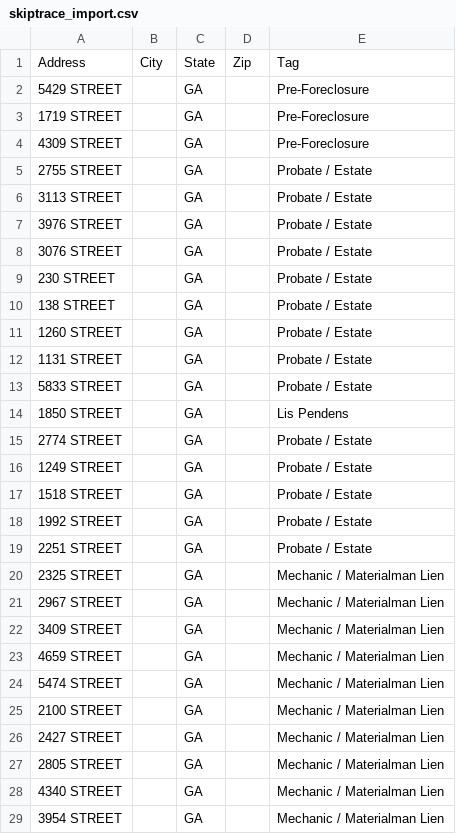
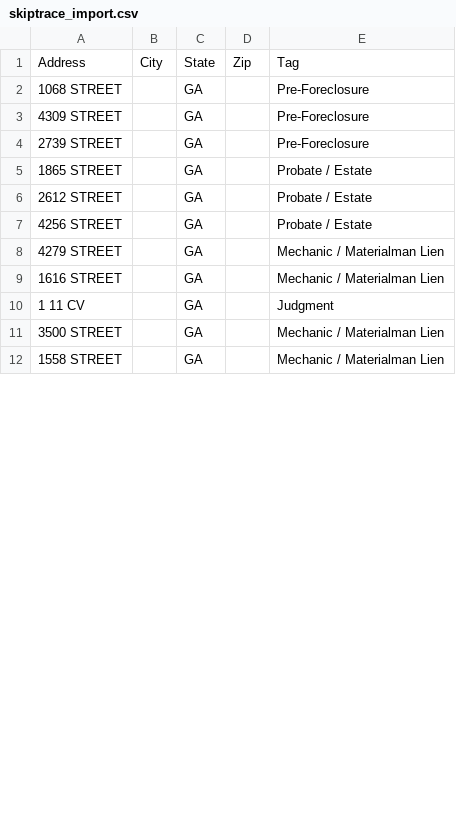
Before and after one commit to terrellkday/Dekalb-Leads-Scraper, a CSV file: dashboard/skiptrace_import.csv, drawn as a sheet; only a part is shown; the diff covers the shown part only.

```diff
--- a/dashboard/skiptrace_import.csv
+++ b/dashboard/skiptrace_import.csv
@@ -1,29 +1,12 @@
 Address,City,State,Zip,Tag
-5429 STREET,,GA,,Pre-Foreclosure
-1719 STREET,,GA,,Pre-Foreclosure
+1068 STREET,,GA,,Pre-Foreclosure
 4309 STREET,,GA,,Pre-Foreclosure
-2755 STREET,,GA,,Probate / Estate
-3113 STREET,,GA,,Probate / Estate
-3976 STREET,,GA,,Probate / Estate
-3076 STREET,,GA,,Probate / Estate
-230 STREET,,GA,,Probate / Estate
-138 STREET,,GA,,Probate / Estate
-1260 STREET,,GA,,Probate / Estate
-1131 STREET,,GA,,Probate / Estate
-5833 STREET,,GA,,Probate / Estate
-1850 STREET,,GA,,Lis Pendens
-2774 STREET,,GA,,Probate / Estate
-1249 STREET,,GA,,Probate / Estate
-1518 STREET,,GA,,Probate / Estate
-1992 STREET,,GA,,Probate / Estate
-2251 STREET,,GA,,Probate / Estate
-2325 STREET,,GA,,Mechanic / Materialman Lien
-2967 STREET,,GA,,Mechanic / Materialman Lien
-3409 STREET,,GA,,Mechanic / Materialman Lien
-4659 STREET,,GA,,Mechanic / Materialman Lien
-5474 STREET,,GA,,Mechanic / Materialman Lien
-2100 STREET,,GA,,Mechanic / Materialman Lien
-2427 STREET,,GA,,Mechanic / Materialman Lien
-2805 STREET,,GA,,Mechanic / Materialman Lien
-4340 STREET,,GA,,Mechanic / Materialman Lien
-3954 STREET,,GA,,Mechanic / Materialman Lien
+2739 STREET,,GA,,Pre-Foreclosure
+1865 STREET,,GA,,Probate / Estate
+2612 STREET,,GA,,Probate / Estate
+4256 STREET,,GA,,Probate / Estate
+4279 STREET,,GA,,Mechanic / Materialman Lien
+1616 STREET,,GA,,Mechanic / Materialman Lien
+1 11 CV,,GA,,Judgment
+3500 STREET,,GA,,Mechanic / Materialman Lien
+1558 STREET,,GA,,Mechanic / Materialman Lien
```
Also changed, not shown: 10 removed rows and 20 edited cells elsewhere in this file, data/skiptrace_import.csv, 10 other files.
